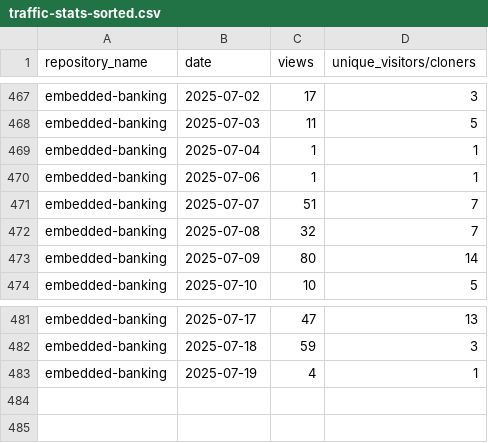
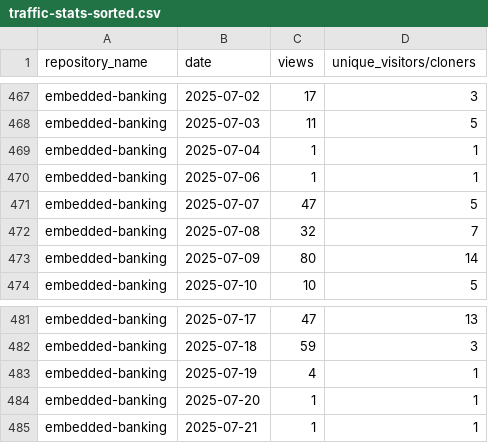
Before and after one commit to jpmorgan-payments/embedded-finance, a CSV file: metrics/traffic-stats-sorted.csv, drawn as a sheet; only a part is shown, gaps mark what is left out.

```diff
--- a/metrics/traffic-stats-sorted.csv
+++ b/metrics/traffic-stats-sorted.csv
@@ -470,3 +470,3 @@ embedded-banking,2025-07-04,1,1
 embedded-banking,2025-07-06,1,1
-embedded-banking,2025-07-07,51,7
+embedded-banking,2025-07-07,47,5
 embedded-banking,2025-07-08,32,7
@@ -483 +483,3 @@ embedded-banking,2025-07-18,59,3
 embedded-banking,2025-07-19,4,1
+embedded-banking,2025-07-20,1,1
+embedded-banking,2025-07-21,1,1
```
Also changed, not shown: metrics/clone-stats-sorted.csv, metrics/clone-stats.csv, 3 other files.
